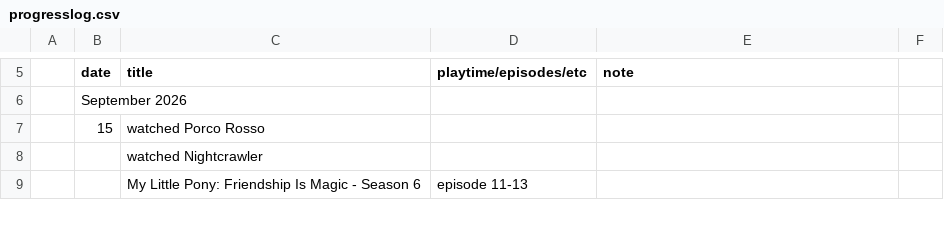
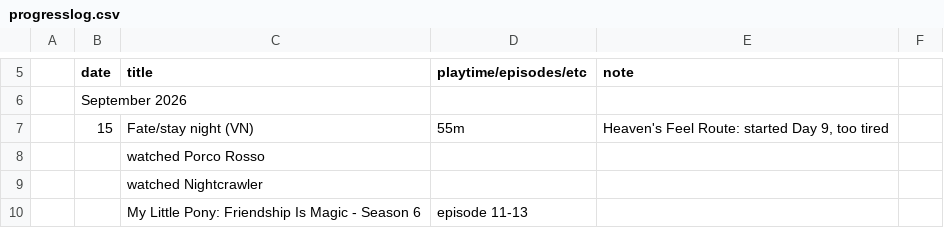
Before and after one commit to tdkumon/google-sheets-mirror, a CSV file: progresslog.csv, drawn as a sheet; only a part is shown, gaps mark what is left out; removed rows and columns are numbered as before the commit, all else as after; the diff names each change by its address in the sheet, - before the commit and + after, or states it on an @@ line.

```diff
--- a/progresslog.csv
+++ b/progresslog.csv
-row 7:  | 15 | watched Porco Rosso
+row 7:  | 15 | Fate/stay night (VN) | 55m | Heaven's Feel Route: started Day 9, too tired
+row 8:  |  | watched Porco Rosso
```
Also changed, not shown: 1 other file.
